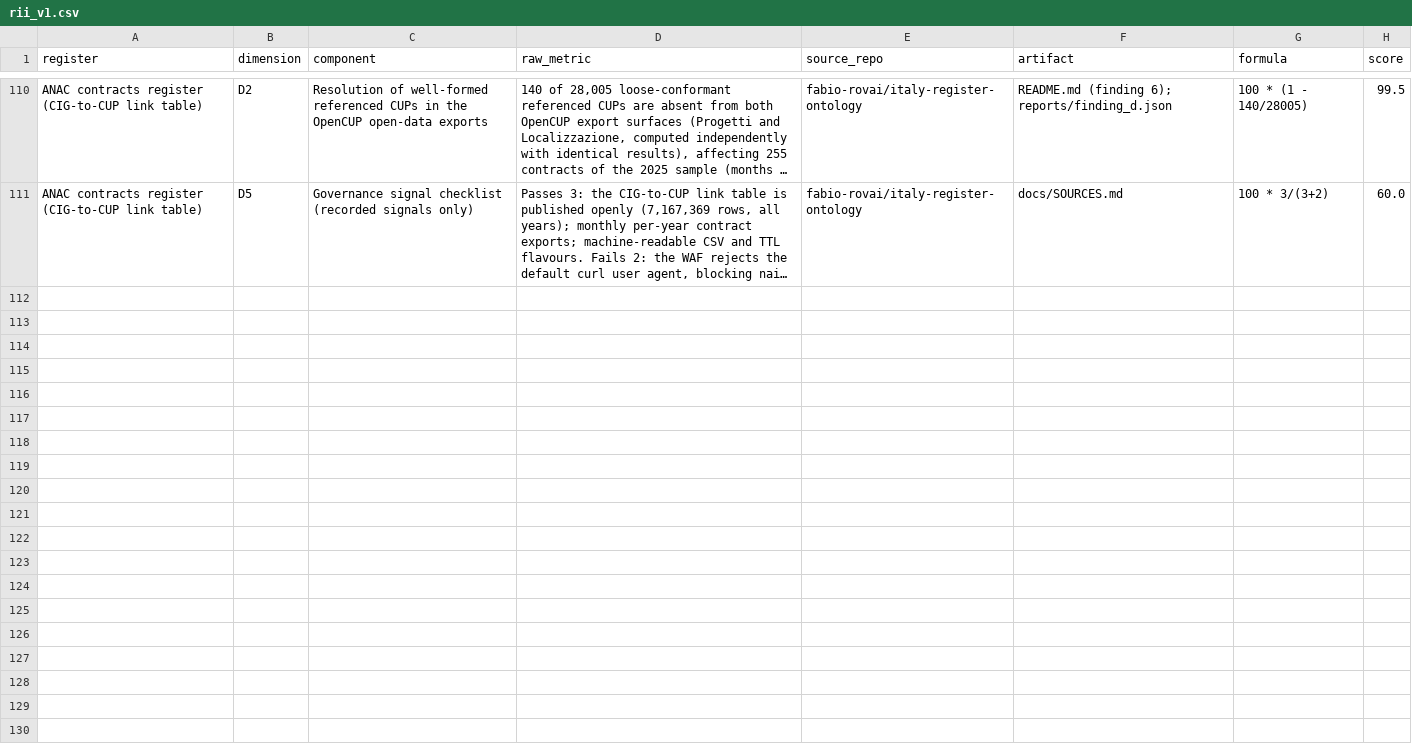
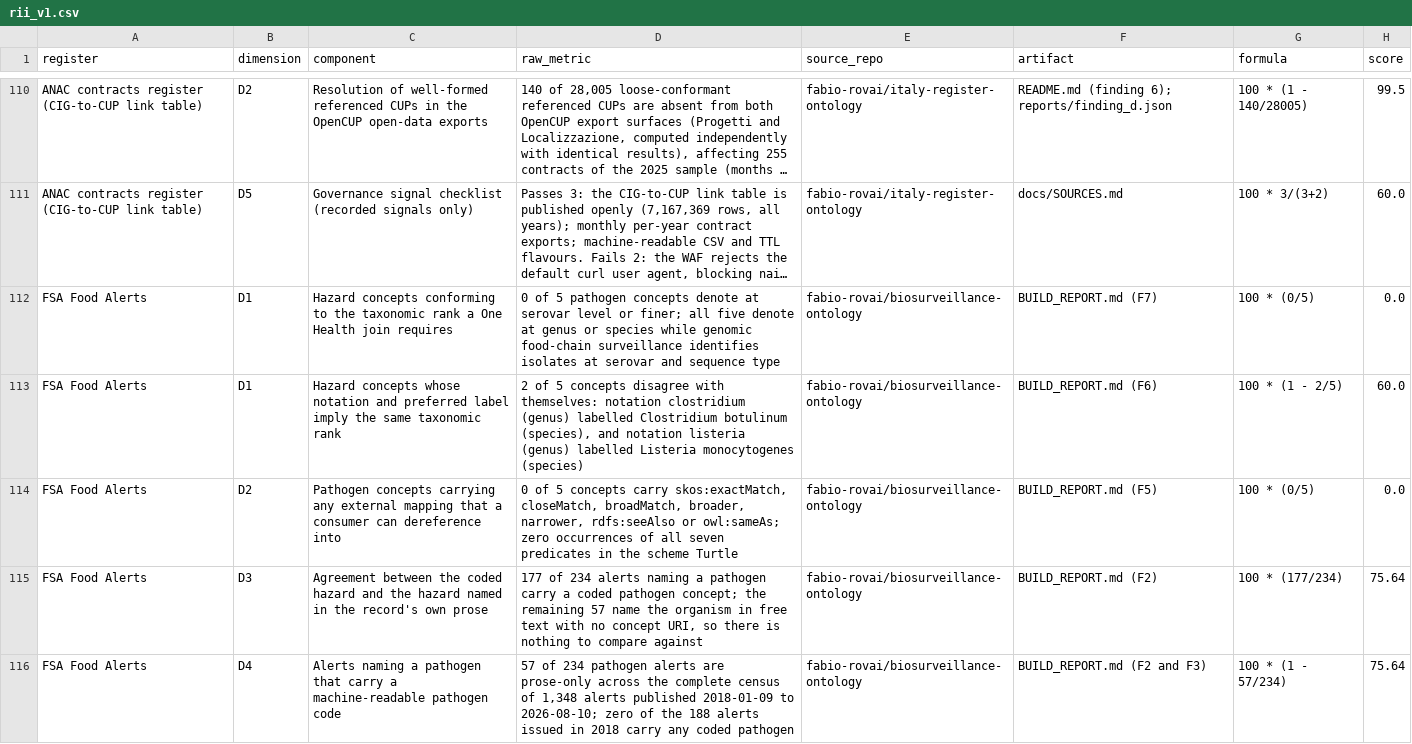
Before and after one commit to fabio-rovai/register-integrity-index, a CSV file: data/rii_v1.csv, drawn as a sheet; only a part is shown, gaps mark what is left out; long unchanged cells end in …; the diff covers the shown part only; the diff names each change by its address in the sheet, - before the commit and + after, or states it on an @@ line.

```diff
--- a/data/rii_v1.csv
+++ b/data/rii_v1.csv
+row 112: FSA Food Alerts | D1 | Hazard concepts conforming to the taxonomic rank a One Health join requires | 0 of 5 pathogen concepts denote at serovar level or finer; all five denote at genus or species while genomic food-chain surveillance identifies isolates at serovar and sequence type | fabio-rovai/biosurveillance-ontology | BUILD_REPORT.md (F7) | 100 * (0/5) | 0.0
+row 113: FSA Food Alerts | D1 | Hazard concepts whose notation and preferred label imply the same taxonomic rank | 2 of 5 concepts disagree with themselves: notation clostridium (genus) labelled Clostridium botulinum (species), and notation listeria (genus) labelled Listeria monocytogenes (species) | fabio-rovai/biosurveillance-ontology | BUILD_REPORT.md (F6) | 100 * (1 - 2/5) | 60.0
+row 114: FSA Food Alerts | D2 | Pathogen concepts carrying any external mapping that a consumer can dereference into | 0 of 5 concepts carry skos:exactMatch, closeMatch, broadMatch, broader, narrower, rdfs:seeAlso or owl:sameAs; zero occurrences of all seven predicates in the scheme Turtle | fabio-rovai/biosurveillance-ontology | BUILD_REPORT.md (F5) | 100 * (0/5) | 0.0
+row 115: FSA Food Alerts | D3 | Agreement between the coded hazard and the hazard named in the record's own prose | 177 of 234 alerts naming a pathogen carry a coded pathogen concept; the remaining 57 name the organism in free text with no concept URI, so there is nothing to compare against | fabio-rovai/biosurveillance-ontology | BUILD_REPORT.md (F2) | 100 * (177/234) | 75.64
+row 116: FSA Food Alerts | D4 | Alerts naming a pathogen that carry a machine-readable pathogen code | 57 of 234 pathogen alerts are prose-only across the complete census of 1,348 alerts published 2018-01-09 to 2026-08-10; zero of the 188 alerts issued in 2018 carry any coded pathogen | fabio-rovai/biosurveillance-ontology | BUILD_REPORT.md (F2 and F3) | 100 * (1 - 57/234) | 75.64
```
Also changed, not shown: 4 added rows elsewhere in this file.
